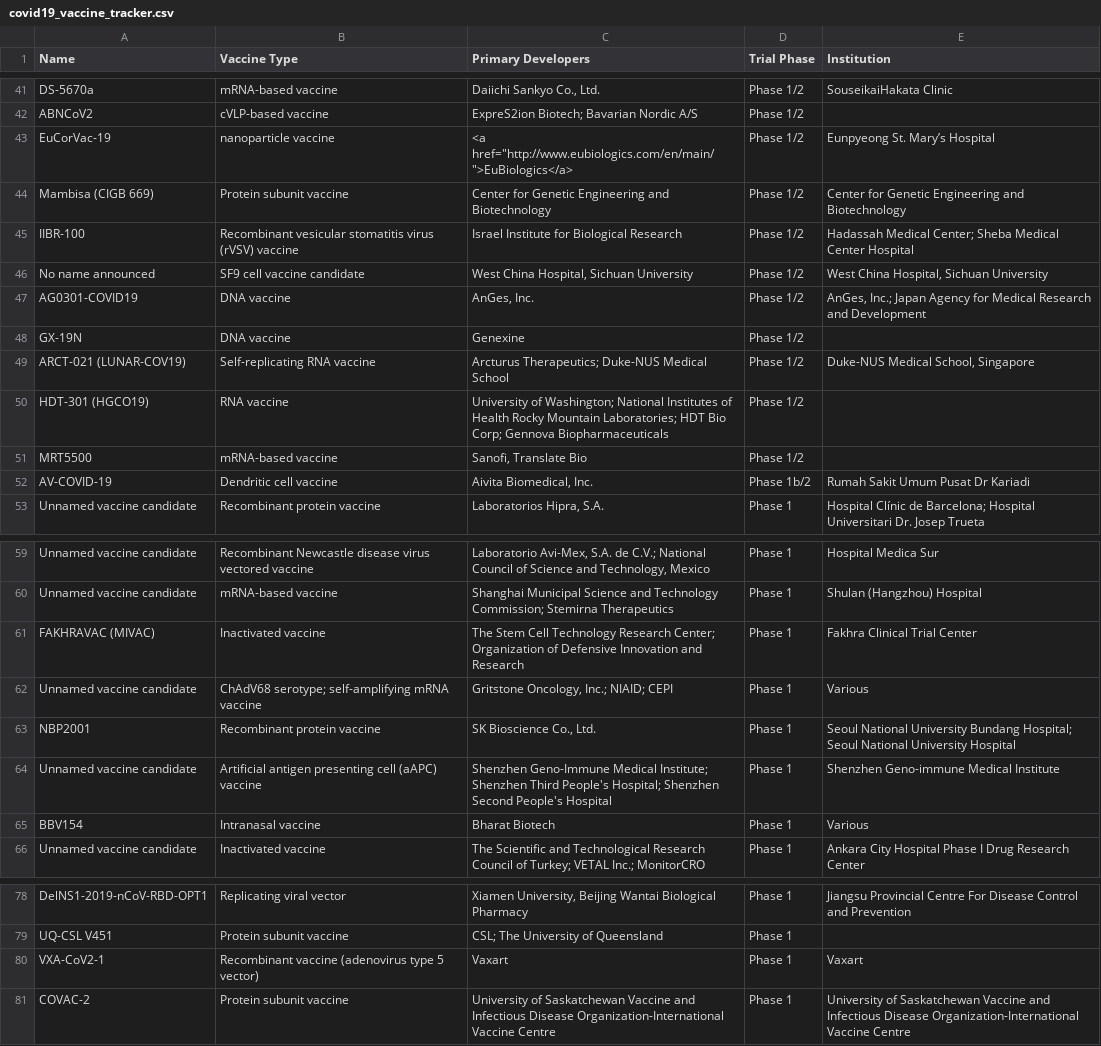
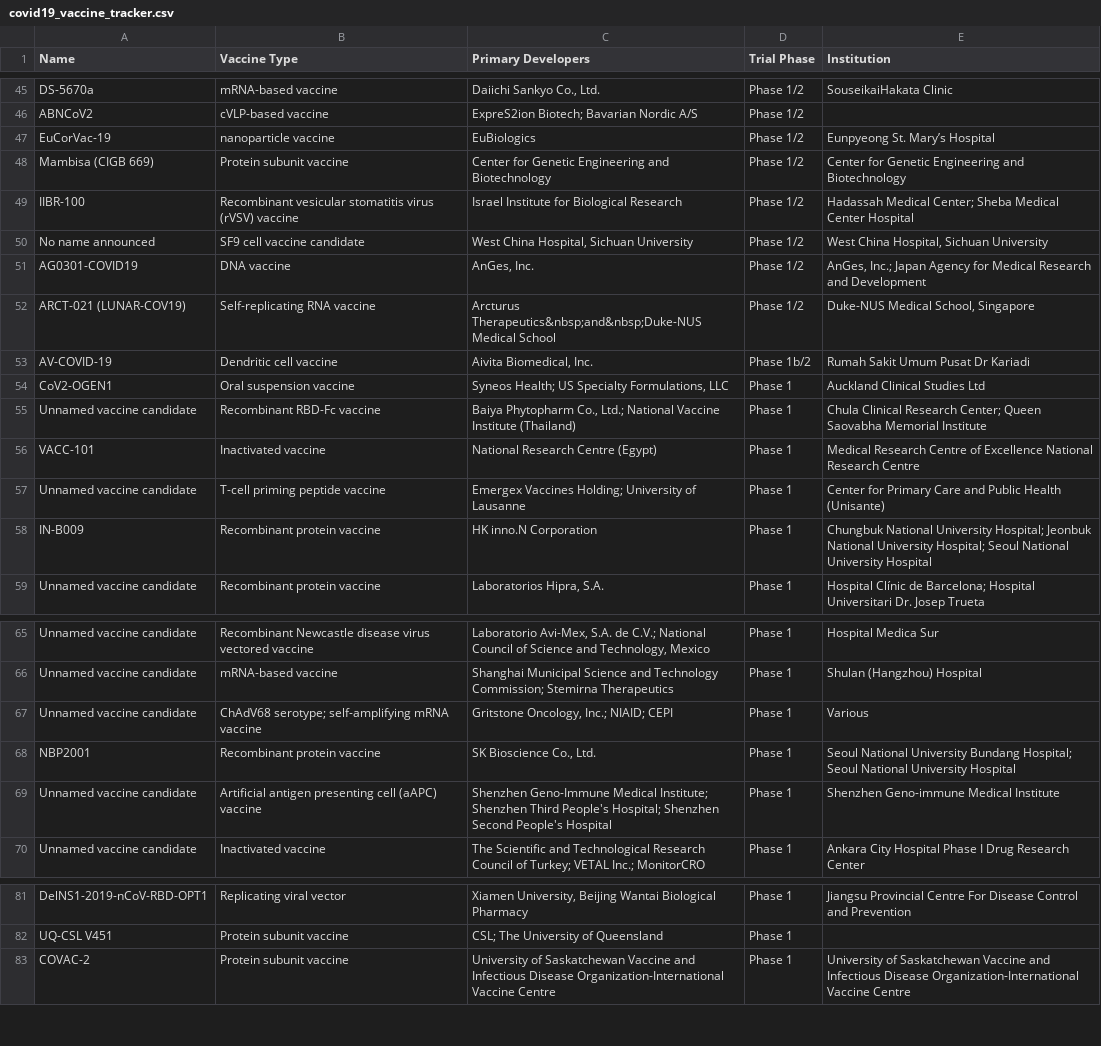
Before and after one commit to joniliu/kitsage-db, a CSV file: covid19_vaccine_tracker.csv, drawn as a sheet; only a part is shown, gaps mark what is left out; the diff covers the shown part only.

Commit message:
Update covid19_vaccine_tracker.csv

```diff
--- a/covid19_vaccine_tracker.csv
+++ b/covid19_vaccine_tracker.csv
@@ -42,3 +46,3 @@ DS-5670a,mRNA-based vaccine,"Daiichi Sankyo Co., Ltd.",Phase 1/2,SouseikaiHakata
 ABNCoV2,cVLP-based vaccine,ExpreS2ion Biotech; Bavarian Nordic A/S,Phase 1/2,
-EuCorVac-19,nanoparticle vaccine,"<a href=""http://www.eubiologics.com/en/main/"">EuBiologics</a>",Phase 1/2,Eunpyeong St. Mary’s Hospital
+EuCorVac-19,nanoparticle vaccine,EuBiologics,Phase 1/2,Eunpyeong St. Mary’s Hospital
 Mambisa (CIGB 669),Protein subunit vaccine,Center for Genetic Engineering and Biotechnology,Phase 1/2,Center for Genetic Engineering and Biotechnology
@@ -47,7 +51,9 @@ No name announced,SF9 cell vaccine candidate,"West China Hospital, Sichuan Unive
 AG0301-COVID19,DNA vaccine,"AnGes, Inc.",Phase 1/2,"AnGes, Inc.; Japan Agency for Medical Research and Development"
-GX-19N,DNA vaccine,Genexine,Phase 1/2,
-ARCT-021 (LUNAR-COV19),Self-replicating RNA vaccine,Arcturus Therapeutics; Duke-NUS Medical School,Phase 1/2,"Duke-NUS Medical School, Singapore"
-HDT-301 (HGCO19),RNA vaccine ,University of Washington; National Institutes of Health Rocky Mountain Laboratories; HDT Bio Corp; Gennova Biopharmaceuticals,Phase 1/2,
-MRT5500,mRNA-based vaccine,"Sanofi, Translate Bio",Phase 1/2,
+ARCT-021 (LUNAR-COV19),Self-replicating RNA vaccine,Arcturus Therapeutics&nbsp;and&nbsp;Duke-NUS Medical School,Phase 1/2,"Duke-NUS Medical School, Singapore"
 AV-COVID-19,Dendritic cell vaccine,"Aivita Biomedical, Inc.",Phase 1b/2,Rumah Sakit Umum Pusat Dr Kariadi
+CoV2-OGEN1,Oral suspension vaccine,"Syneos Health; US Specialty Formulations, LLC",Phase 1,Auckland Clinical Studies Ltd
+Unnamed vaccine candidate,Recombinant RBD-Fc vaccine,"Baiya Phytopharm Co., Ltd.; National Vaccine Institute (Thailand)",Phase 1,Chula Clinical Research Center; Queen Saovabha Memorial Institute
+VACC-101,Inactivated vaccine,National Research Centre (Egypt),Phase 1,Medical Research Centre of Excellence National Research Centre
+Unnamed vaccine candidate,T-cell priming peptide vaccine,Emergex Vaccines Holding; University of Lausanne,Phase 1,Center for Primary Care and Public Health (Unisante)
+IN-B009,Recombinant protein vaccine,HK inno.N Corporation,Phase 1,Chungbuk National University Hospital; Jeonbuk National University Hospital; Seoul National University Hospital
 Unnamed vaccine candidate,Recombinant protein vaccine,"Laboratorios Hipra, S.A.",Phase 1,Hospital Clínic de Barcelona; Hospital Universitari Dr. Josep Trueta
@@ -60,3 +66,2 @@ Unnamed vaccine candidate,Recombinant Newcastle disease virus vectored vaccine,"
 Unnamed vaccine candidate,mRNA-based vaccine,Shanghai Municipal Science and Technology Commission; Stemirna Therapeutics,Phase 1,Shulan (Hangzhou) Hospital
-FAKHRAVAC (MIVAC),Inactivated vaccine,The Stem Cell Technology Research Center; Organization of Defensive Innovation and Research,Phase 1,Fakhra Clinical Trial Center
 Unnamed vaccine candidate,ChAdV68 serotype; self-amplifying mRNA vaccine,"Gritstone Oncology, Inc.; NIAID; CEPI",Phase 1,Various
@@ -64,3 +69,2 @@ NBP2001,Recombinant protein vaccine,"SK Bioscience Co., Ltd.",Phase 1,Seoul Nati
 Unnamed vaccine candidate,Artificial antigen presenting cell (aAPC) vaccine,Shenzhen Geno-Immune Medical Institute; Shenzhen Third People's Hospital; Shenzhen Second People's Hospital,Phase 1,Shenzhen Geno-immune Medical Institute
-BBV154,Intranasal vaccine,Bharat Biotech,Phase 1,Various
 Unnamed vaccine candidate,Inactivated vaccine,The Scientific and Technological Research Council of Turkey; VETAL Inc.; MonitorCRO,Phase 1,Ankara City Hospital Phase I Drug Research Center
@@ -79,3 +82,2 @@ DelNS1-2019-nCoV-RBD-OPT1,Replicating viral vector,"Xiamen University, Beijing W
 UQ-CSL V451,Protein subunit vaccine,CSL; The University of Queensland,Phase 1,
-VXA-CoV2-1,Recombinant vaccine (adenovirus type 5 vector),Vaxart,Phase 1,Vaxart
 COVAC-2,Protein subunit vaccine,University of Saskatchewan Vaccine and Infectious Disease Organization-International Vaccine Centre,Phase 1,University of Saskatchewan Vaccine and Infectious Disease Organization-International Vaccine Centre
```
Also changed, not shown: 12 added rows, 8 removed rows and 8 edited cells elsewhere in this file.
